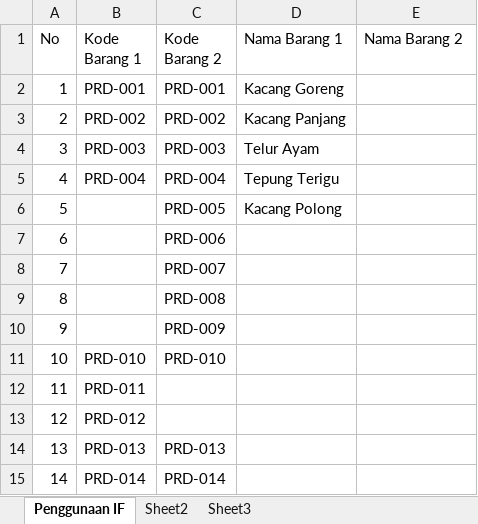
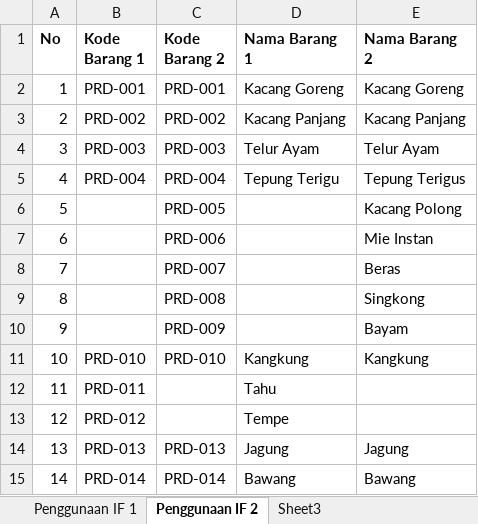
Before and after one commit to feristhia/contoh-spreadsheet, an Excel workbook: excel-2007/contoh-if-01.xlsx, sheet Penggunaan IF 2, drawn as a sheet; values as stored, in another font and other column widths than the file's, no borders; the diff names each change by its address in the sheet, - before the commit and + after, or states it on an @@ line.

```diff
--- a/excel-2007/contoh-if-01.xlsx (sheet Penggunaan IF 2)
+++ b/excel-2007/contoh-if-01.xlsx (sheet Penggunaan IF 2)
-sheet tab: Penggunaan IF
+sheet tab: Penggunaan IF 2
-sheet tab: Sheet2
+sheet tab: Penggunaan IF 1
@@ sheet tab order changed: Penggunaan IF 1 | Penggunaan IF 2 | Sheet3 @@
-A1:E1 bold: off
+A1:E1 bold: on
-E2 (Nama Barang 2): (empty)
+E2 (Nama Barang 2): Kacang Goreng
-E3 (Nama Barang 2): (empty)
+E3 (Nama Barang 2): Kacang Panjang
-E4 (Nama Barang 2): (empty)
+E4 (Nama Barang 2): Telur Ayam
-E5 (Nama Barang 2): (empty)
+E5 (Nama Barang 2): Tepung Terigus
-D6 (Nama Barang 1): Kacang Polong
+D6 (Nama Barang 1): (empty)
-E6 (Nama Barang 2): (empty)
+E6 (Nama Barang 2): Kacang Polong
-E7 (Nama Barang 2): (empty)
+E7 (Nama Barang 2): Mie Instan
-E8 (Nama Barang 2): (empty)
+E8 (Nama Barang 2): Beras
-E9 (Nama Barang 2): (empty)
+E9 (Nama Barang 2): Singkong
-E10 (Nama Barang 2): (empty)
+E10 (Nama Barang 2): Bayam
-D11 (Nama Barang 1): (empty)
+D11 (Nama Barang 1): Kangkung
-E11 (Nama Barang 2): (empty)
+E11 (Nama Barang 2): Kangkung
-D12 (Nama Barang 1): (empty)
+D12 (Nama Barang 1): Tahu
-D13 (Nama Barang 1): (empty)
+D13 (Nama Barang 1): Tempe
-D14 (Nama Barang 1): (empty)
+D14 (Nama Barang 1): Jagung
-E14 (Nama Barang 2): (empty)
+E14 (Nama Barang 2): Jagung
-D15 (Nama Barang 1): (empty)
+D15 (Nama Barang 1): Bawang
-E15 (Nama Barang 2): (empty)
+E15 (Nama Barang 2): Bawang
```
Also changed, not shown: sheet Penggunaan IF 1.
